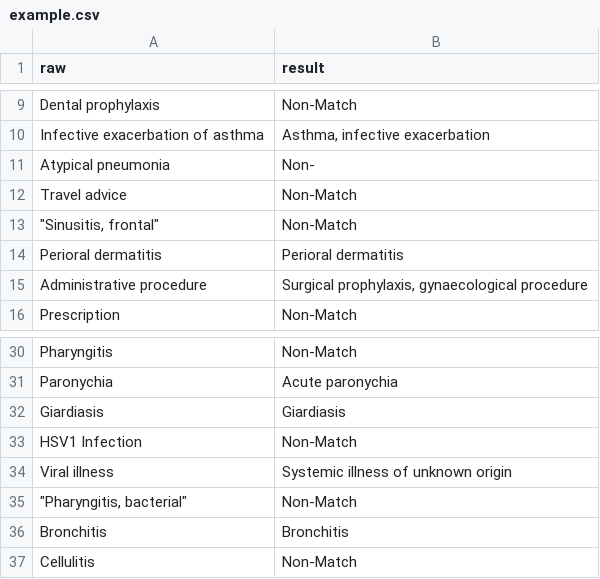
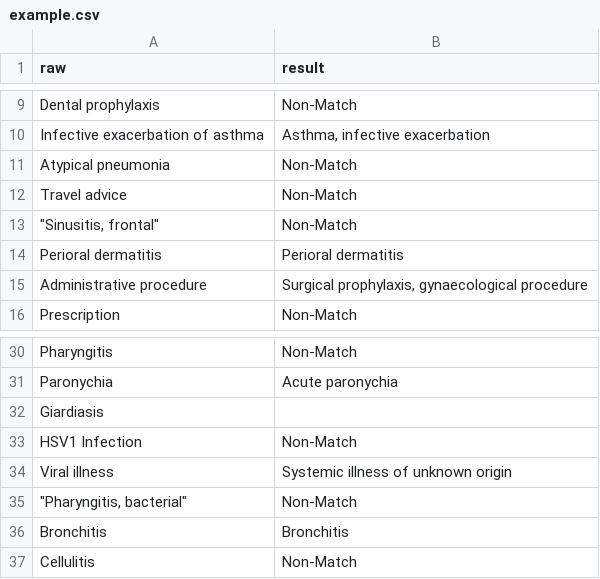
Before and after one commit to Jiacheng199/Digital_Health_NLP, a CSV file: src/process_files/example.csv, drawn as a sheet; only a part is shown, gaps mark what is left out.

```diff
--- a/src/process_files/example.csv
+++ b/src/process_files/example.csv
@@ -10,3 +10,3 @@ Dental prophylaxis,Non-Match
 Infective exacerbation of asthma,"Asthma, infective exacerbation"
-Atypical pneumonia,Non-
+Atypical pneumonia,Non-Match
 Travel advice,Non-Match
@@ -31,3 +31,3 @@ Pharyngitis,Non-Match
 Paronychia,Acute paronychia
-Giardiasis,Giardiasis
+Giardiasis,
 HSV1 Infection,Non-Match
```
Also changed, not shown: 3 other files.
